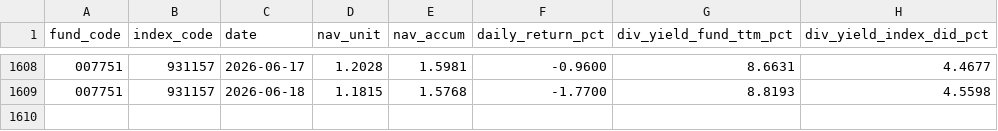
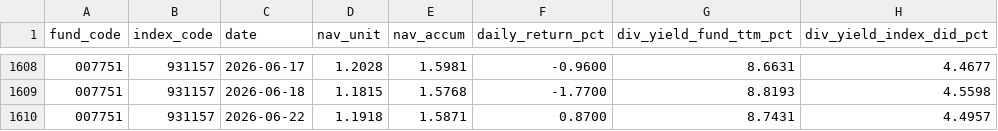
Before and after one commit to shirleynju80-max/NewHL, a CSV file: public/data/fund_bars.csv, drawn as a sheet; only a part is shown, gaps mark what is left out; the diff names each change by its address in the sheet, - before the commit and + after, or states it on an @@ line.

```diff
--- a/public/data/fund_bars.csv
+++ b/public/data/fund_bars.csv
+row 1610: 007751 | 931157 | 2026-06-22 | 1.1918 | 1.5871 | 0.8700 | 8.7431 | 4.4957
```
Also changed, not shown: 3 other files.
